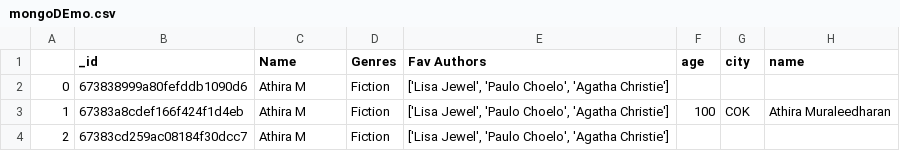
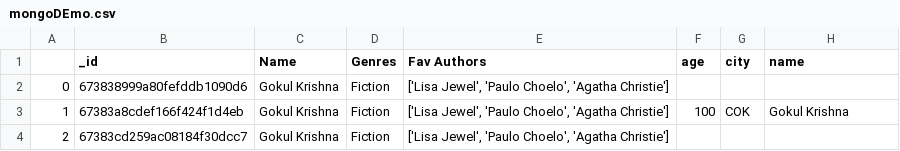
Before and after one commit to GokulKrishna123/Python_Labs, a CSV file: Class_Codes/DAY16_MongoDB/mongoDEmo.csv, drawn as a sheet.

```diff
--- a/Class_Codes/DAY16_MongoDB/mongoDEmo.csv
+++ b/Class_Codes/DAY16_MongoDB/mongoDEmo.csv
@@ -1,4 +1,4 @@
 ,_id,Name,Genres,Fav Authors,age,city,name
-0,673838999a80fefddb1090d6,Athira M,Fiction,"['Lisa Jewel', 'Paulo Choelo', 'Agatha Christie']",,,
-1,67383a8cdef166f424f1d4eb,Athira M,Fiction,"['Lisa Jewel', 'Paulo Choelo', 'Agatha Christie']",100,COK,Athira Muraleedharan
-2,67383cd259ac08184f30dcc7,Athira M,Fiction,"['Lisa Jewel', 'Paulo Choelo', 'Agatha Christie']",,,
+0,673838999a80fefddb1090d6,Gokul Krishna,Fiction,"['Lisa Jewel', 'Paulo Choelo', 'Agatha Christie']",,,
+1,67383a8cdef166f424f1d4eb,Gokul Krishna,Fiction,"['Lisa Jewel', 'Paulo Choelo', 'Agatha Christie']",100,COK,Gokul Krishna
+2,67383cd259ac08184f30dcc7,Gokul Krishna,Fiction,"['Lisa Jewel', 'Paulo Choelo', 'Agatha Christie']",,,
```
Also changed, not shown: 5 other files.
